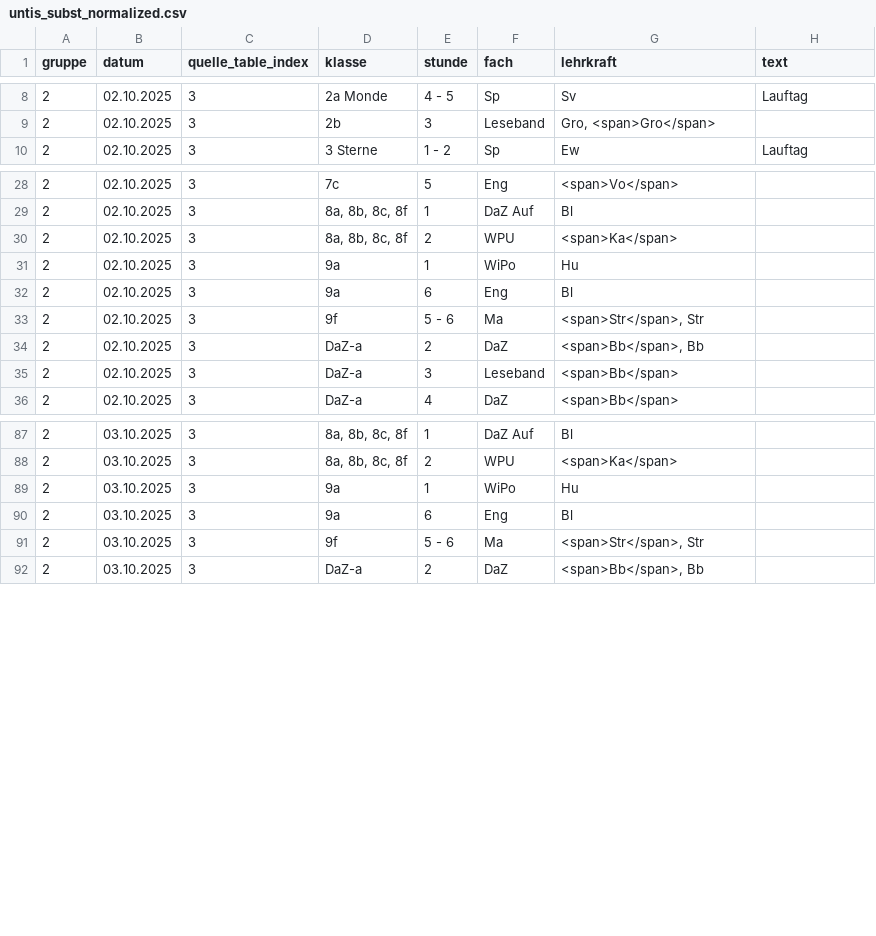
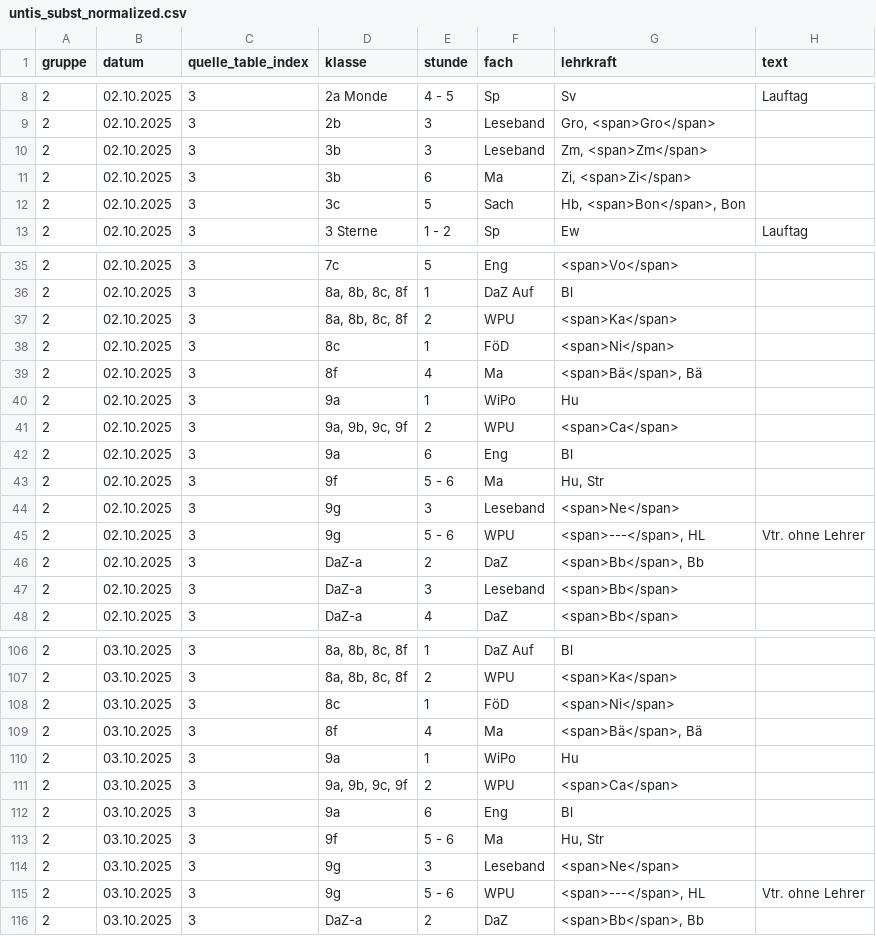
Before and after one commit to iluvatar80/untis-monitor, a CSV file: docs/untis_subst_normalized.csv, drawn as a sheet; only a part is shown, gaps mark what is left out; the diff covers the shown part only.

```diff
--- a/docs/untis_subst_normalized.csv
+++ b/docs/untis_subst_normalized.csv
@@ -9,2 +9,5 @@
 2,02.10.2025,3,2b,3,Leseband,"Gro, <span>Gro</span>",
+2,02.10.2025,3,3b,3,Leseband,"Zm, <span>Zm</span>",
+2,02.10.2025,3,3b,6,Ma,"Zi, <span>Zi</span>",
+2,02.10.2025,3,3c,5,Sach,"Hb, <span>Bon</span>, Bon",
 2,02.10.2025,3,3 Sterne,1 - 2,Sp,Ew,Lauftag
@@ -30,5 +37,10 @@
 2,02.10.2025,3,"8a, 8b, 8c, 8f",2,WPU,<span>Ka</span>,
+2,02.10.2025,3,8c,1,FöD,<span>Ni</span>,
+2,02.10.2025,3,8f,4,Ma,"<span>Bä</span>, Bä",
 2,02.10.2025,3,9a,1,WiPo,Hu,
+2,02.10.2025,3,"9a, 9b, 9c, 9f",2,WPU,<span>Ca</span>,
 2,02.10.2025,3,9a,6,Eng,Bl,
-2,02.10.2025,3,9f,5 - 6,Ma,"<span>Str</span>, Str",
+2,02.10.2025,3,9f,5 - 6,Ma,"Hu, Str",
+2,02.10.2025,3,9g,3,Leseband,<span>Ne</span>,
+2,02.10.2025,3,9g,5 - 6,WPU,"<span>---</span>, HL",Vtr. ohne Lehrer
 2,02.10.2025,3,DaZ-a,2,DaZ,"<span>Bb</span>, Bb",
@@ -88,5 +107,10 @@
 2,03.10.2025,3,"8a, 8b, 8c, 8f",2,WPU,<span>Ka</span>,
+2,03.10.2025,3,8c,1,FöD,<span>Ni</span>,
+2,03.10.2025,3,8f,4,Ma,"<span>Bä</span>, Bä",
 2,03.10.2025,3,9a,1,WiPo,Hu,
+2,03.10.2025,3,"9a, 9b, 9c, 9f",2,WPU,<span>Ca</span>,
 2,03.10.2025,3,9a,6,Eng,Bl,
-2,03.10.2025,3,9f,5 - 6,Ma,"<span>Str</span>, Str",
+2,03.10.2025,3,9f,5 - 6,Ma,"Hu, Str",
+2,03.10.2025,3,9g,3,Leseband,<span>Ne</span>,
+2,03.10.2025,3,9g,5 - 6,WPU,"<span>---</span>, HL",Vtr. ohne Lehrer
 2,03.10.2025,3,DaZ-a,2,DaZ,"<span>Bb</span>, Bb",
```
Also changed, not shown: 11 added rows and 4 edited cells elsewhere in this file, docs/webuntis_subst.csv, 7 other files.
